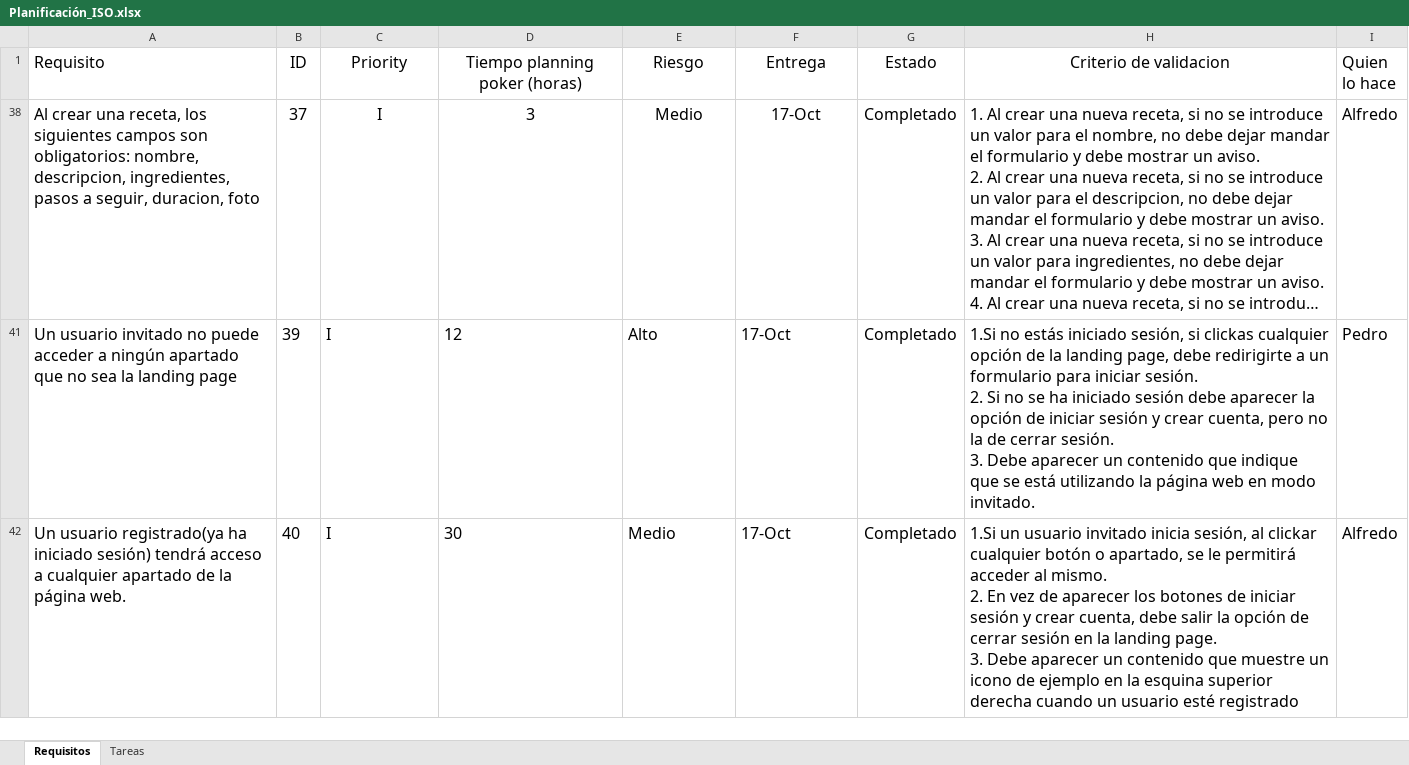
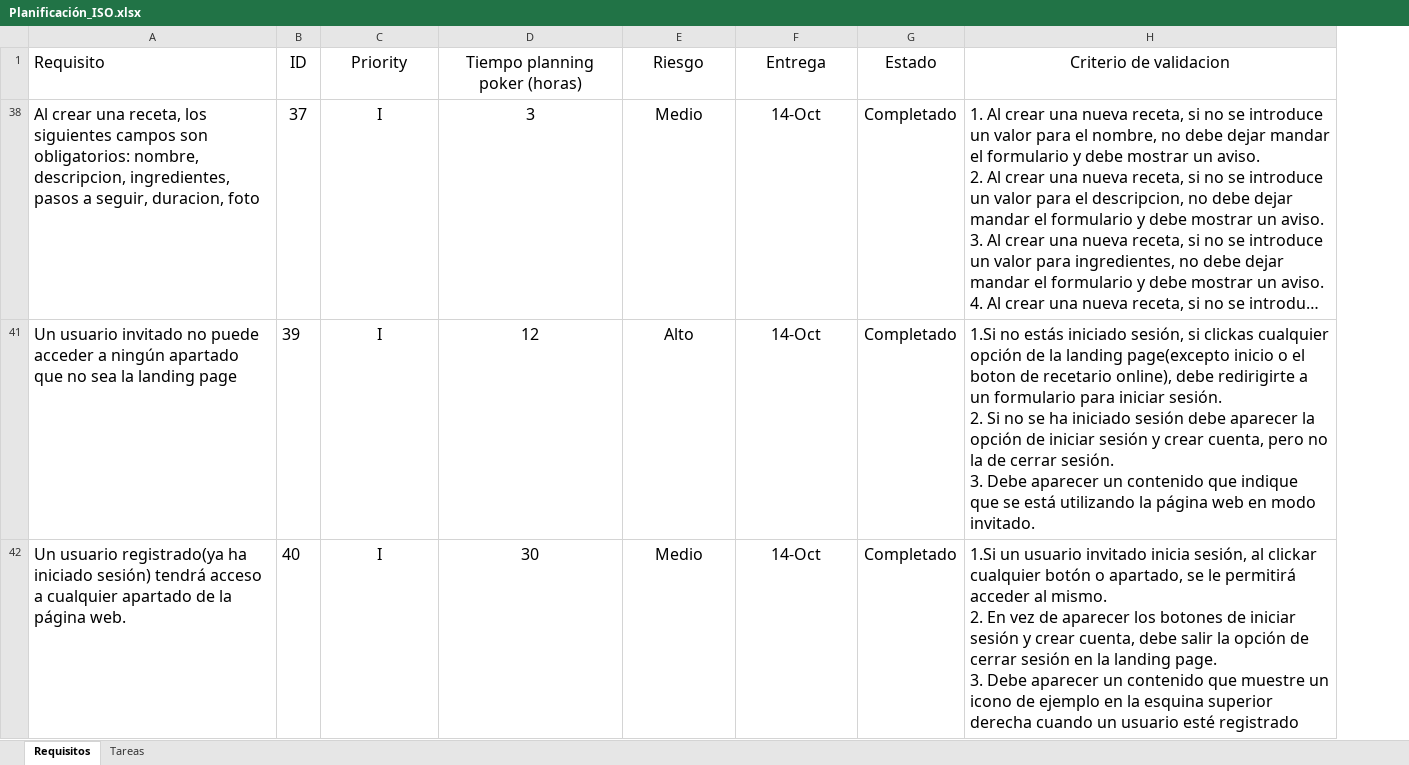
Before and after one commit to victorinho09/Proyecto_Ingenieria_Software, an Excel workbook: Planificación_ISO.xlsx, sheet Requisitos, drawn as a sheet; only a part is shown; long unchanged cells end in …; values as stored, in another font and other column widths than the file's, no borders; conditional formats and table styles not drawn; the diff covers the shown part only; the diff names each change by its address in the sheet, - before the commit and + after, or states it on an @@ line.

Commit message:
Actualizacion excel antes de 14-oct

```diff
--- a/Planificación_ISO.xlsx (sheet Requisitos)
+++ b/Planificación_ISO.xlsx (sheet Requisitos)
-column I (Quien lo hace), rows 38-42: Alfredo | Pedro | Alfredo
-F38 (Entrega): 17-Oct
+F38 (Entrega): 14-Oct
-C41:F42 alignment: left
+C41:F42 alignment: center
-F41:F42 (Entrega): 17-Oct
+F41:F42 (Entrega): 14-Oct
-H41 (Criterio de validacion): …la landing page, debe redirigirte…
+H41 (Criterio de validacion): …la landing page(excepto inicio o el boton de recetario online), debe redirigirte…
```
Also changed, not shown: 23 edited cells and cell formats elsewhere in this sheet, sheet Tareas, hidden cells.
